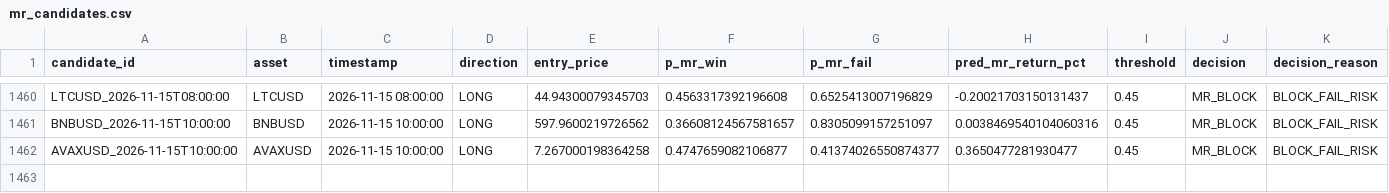
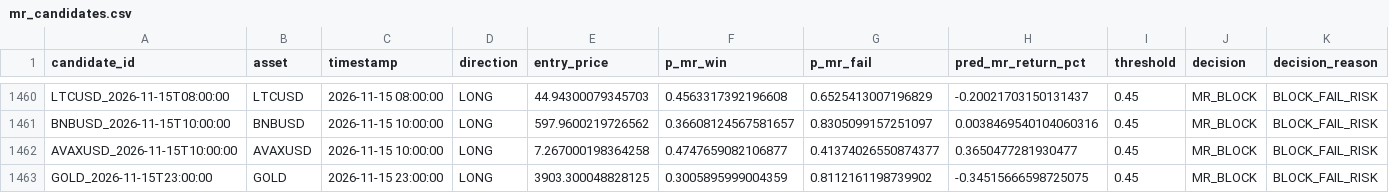
Before and after one commit to NeefPoom/Tradingstrategy01, a CSV file: data/forward/mr_candidates.csv, drawn as a sheet; only a part is shown, gaps mark what is left out; rows hold the shown columns only; the diff names each change by its address in the sheet, - before the commit and + after, or states it on an @@ line.

```diff
--- a/data/forward/mr_candidates.csv
+++ b/data/forward/mr_candidates.csv
+row 1463: GOLD_2026-11-15T23:00:00 | GOLD | 2026-11-15 23:00:00 | LONG | 3903.300048828125 | 0.3005895999004359 | 0.8112161198739902 | -0.34515666598725075 | 0.45 | MR_BLOCK | BLOCK_FAIL_RISK
```
Also changed, not shown: data/prices/AUS200_1h_yahoo.csv, data/prices/JPN225_1h_yahoo.csv, 53 other files.
